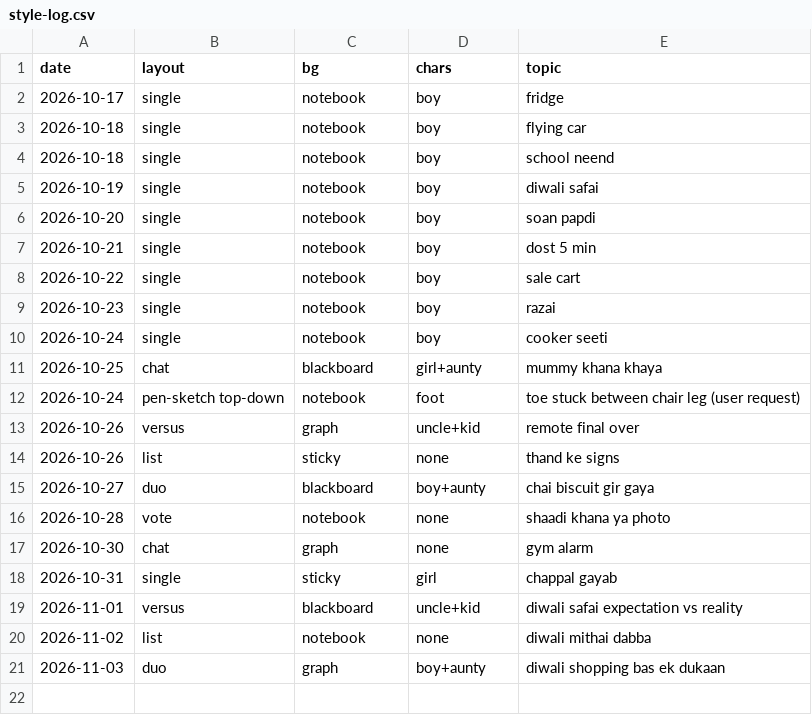
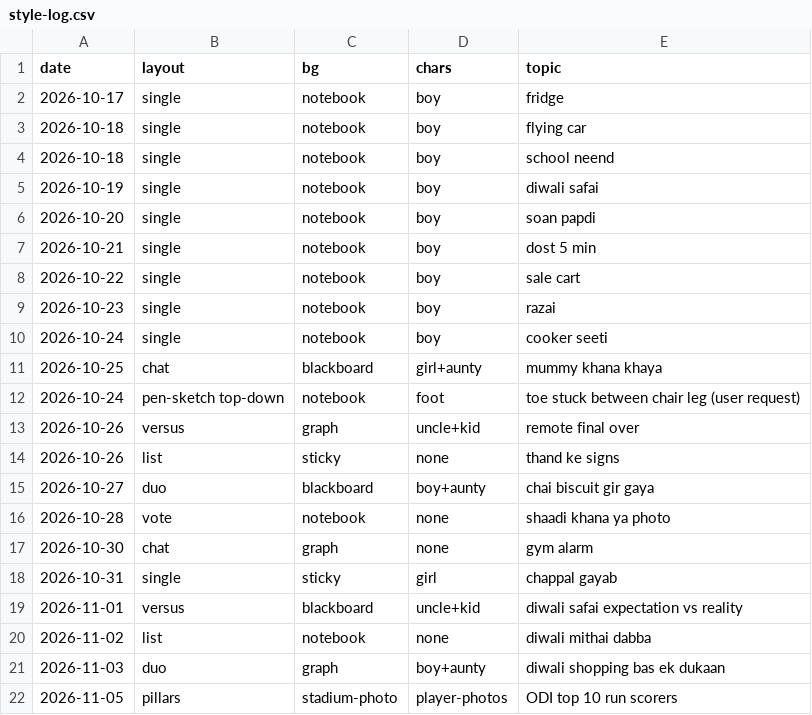
Before and after one commit to funfluencerguru/funfluencer-videos, a CSV file: tools/style-log.csv, drawn as a sheet; the diff names each change by its address in the sheet, - before the commit and + after, or states it on an @@ line.

```diff
--- a/tools/style-log.csv
+++ b/tools/style-log.csv
+row 22: 2026-11-05 | pillars | stadium-photo | player-photos | ODI top 10 run scorers
```
Also changed, not shown: 1 other file.
